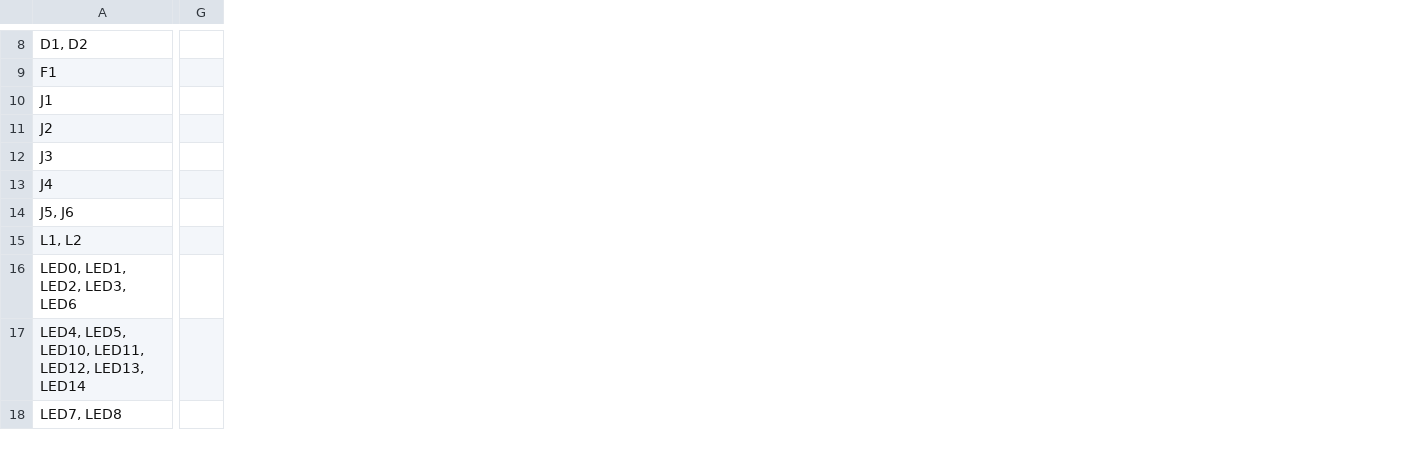
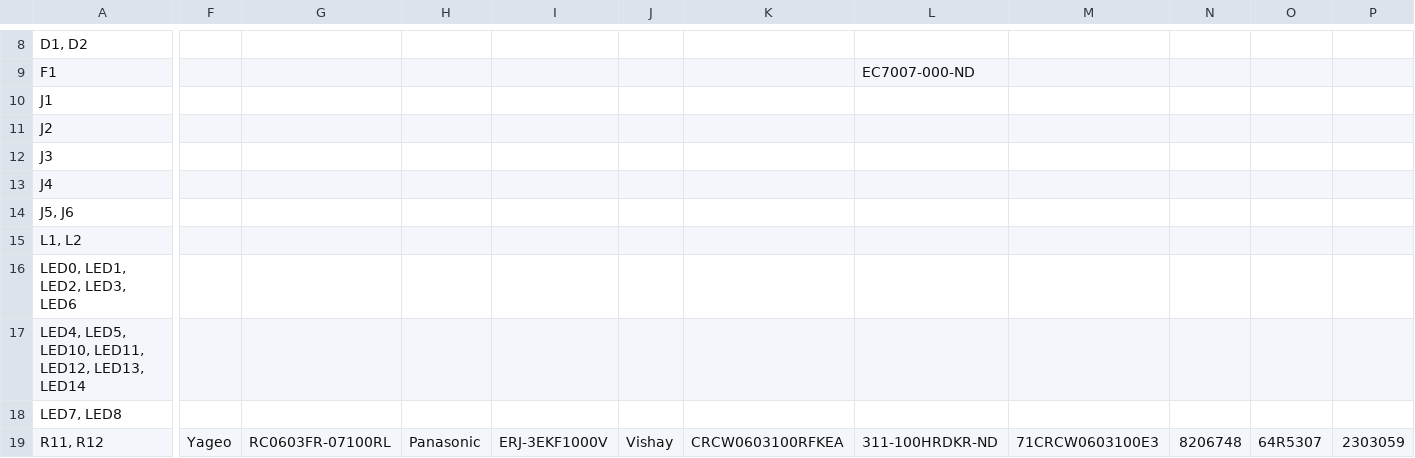
Before and after one commit to kammce/SJTwo, a CSV file: bom.csv, drawn as a sheet; only a part is shown, gaps mark what is left out; removed rows and columns are numbered as before the commit, all else as after; rows hold the shown columns only; the diff covers the shown part only; the diff names each change by its address in the sheet, - before the commit and + after, or states it on an @@ line.

Commit message:
Using 1-click-bom to complete the BOM

```diff
--- a/bom.csv
+++ b/bom.csv
+column F, empty
+column G, empty
+column H, empty
+column I, empty
+column J, empty
+column K, empty
+column L, row 9: EC7007-000-ND
+column M, empty
+column N, empty
+column O, empty
+column P, empty
-column G, empty
+row 19: R11, R12 | Yageo | RC0603FR-07100RL | Panasonic | ERJ-3EKF1000V | Vishay | CRCW0603100RFKEA | 311-100HRDKR-ND | 71CRCW0603100E3 | 8206748 | 64R5307 | 2303059
```
Also changed, not shown: 1 removed row and 16 edited cells elsewhere in this file.
